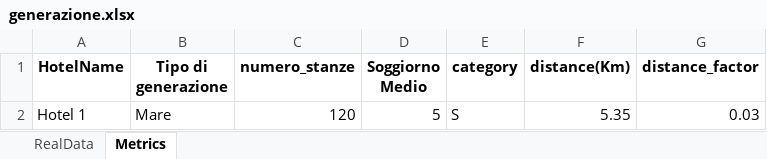
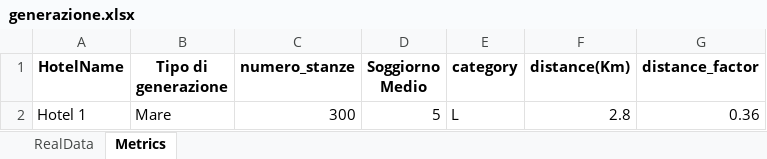
Before and after one commit to CortexFlow/CortexBrain, an Excel workbook: Analyze/generazione.xlsx, sheet Metrics, drawn as a sheet; values as stored, in another font and other column widths than the file's, no borders; the diff names each change by its address in the sheet, - before the commit and + after, or states it on an @@ line.

```diff
--- a/Analyze/generazione.xlsx (sheet Metrics)
+++ b/Analyze/generazione.xlsx (sheet Metrics)
-C2 (numero_stanze): 120
+C2 (numero_stanze): 300
-E2 (category): S
+E2 (category): L
-F2 (distance(Km)): 5.35
+F2 (distance(Km)): 2.8
-G2 (distance_factor): 0.03
+G2 (distance_factor): 0.36
```
Also changed, not shown: sheet RealData, 2 other files.
